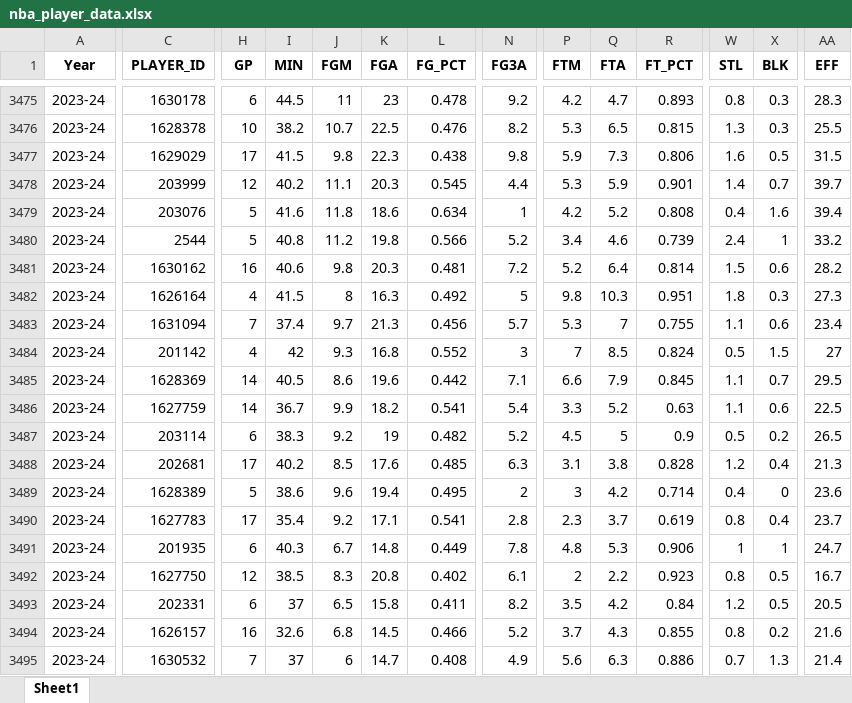
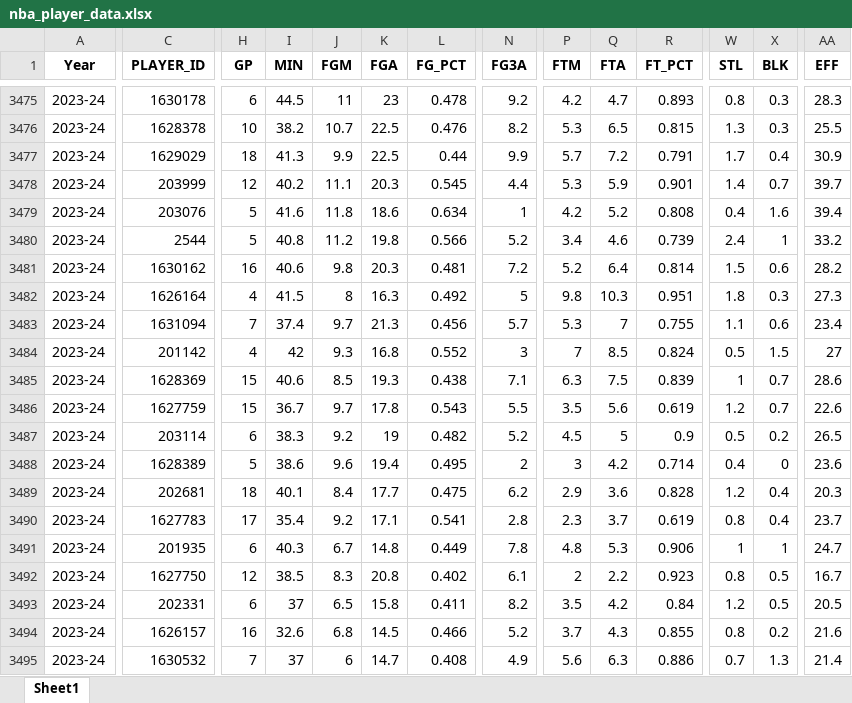
Before and after one commit to nkrao04/Nba_Ballerz, an Excel workbook: nba_player_data.xlsx, sheet Sheet1, drawn as a sheet; only a part is shown, gaps mark what is left out; values as stored, in another font and other column widths than the file's, no borders; removed rows and columns are numbered as before the commit, all else as after; rows hold the shown columns only; the diff covers the shown part only; the diff names each change by its address in the sheet, - before the commit and + after, or states it on an @@ line.

```diff
--- a/nba_player_data.xlsx (sheet Sheet1)
+++ b/nba_player_data.xlsx (sheet Sheet1)
-H3477 (GP): 17
+H3477 (GP): 18
-I3477 (MIN): 41.5
+I3477 (MIN): 41.3
-J3477 (FGM): 9.8
+J3477 (FGM): 9.9
-K3477 (FGA): 22.3
+K3477 (FGA): 22.5
-L3477 (FG_PCT): 0.438
+L3477 (FG_PCT): 0.44
-N3477 (FG3A): 9.8
+N3477 (FG3A): 9.9
-P3477 (FTM): 5.9
+P3477 (FTM): 5.7
-Q3477 (FTA): 7.3
+Q3477 (FTA): 7.2
-R3477 (FT_PCT): 0.806
+R3477 (FT_PCT): 0.791
-W3477 (STL): 1.6
+W3477 (STL): 1.7
-X3477 (BLK): 0.5
+X3477 (BLK): 0.4
-AA3477 (EFF): 31.5
+AA3477 (EFF): 30.9
-H3485:H3486 (GP): 14
+H3485:H3486 (GP): 15
-I3485 (MIN): 40.5
+I3485 (MIN): 40.6
-J3485 (FGM): 8.6
+J3485 (FGM): 8.5
-K3485 (FGA): 19.6
+K3485 (FGA): 19.3
-L3485 (FG_PCT): 0.442
+L3485 (FG_PCT): 0.438
-P3485 (FTM): 6.6
+P3485 (FTM): 6.3
-Q3485 (FTA): 7.9
+Q3485 (FTA): 7.5
-R3485 (FT_PCT): 0.845
+R3485 (FT_PCT): 0.839
-W3485 (STL): 1.1
+W3485 (STL): 1
-AA3485 (EFF): 29.5
+AA3485 (EFF): 28.6
-J3486 (FGM): 9.9
+J3486 (FGM): 9.7
-K3486 (FGA): 18.2
+K3486 (FGA): 17.8
-L3486 (FG_PCT): 0.541
+L3486 (FG_PCT): 0.543
-N3486 (FG3A): 5.4
+N3486 (FG3A): 5.5
-P3486 (FTM): 3.3
+P3486 (FTM): 3.5
-Q3486 (FTA): 5.2
+Q3486 (FTA): 5.6
-R3486 (FT_PCT): 0.63
+R3486 (FT_PCT): 0.619
-W3486 (STL): 1.1
+W3486 (STL): 1.2
-X3486 (BLK): 0.6
+X3486 (BLK): 0.7
-AA3486 (EFF): 22.5
+AA3486 (EFF): 22.6
-row 3488: 2023-24 | 202681 | 17 | 40.2 | 8.5 | 17.6 | 0.485 | 6.3 | 3.1 | 3.8 | 0.828 | 1.2 | 0.4 | 21.3
+row 3489: 2023-24 | 202681 | 18 | 40.1 | 8.4 | 17.7 | 0.475 | 6.2 | 2.9 | 3.6 | 0.828 | 1.2 | 0.4 | 20.3
```
Also changed, not shown: 7 added rows, 7 removed rows and 92 edited cells elsewhere in this sheet, 1 other file.
